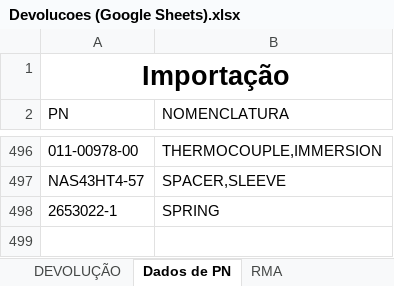
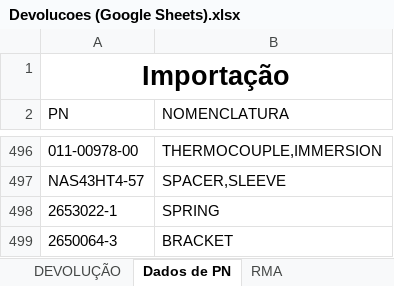
Before and after one commit to wallacedellaney/c98a-pamals, an Excel workbook: Contrato 005/Dashboard/01_Bases_Originais/Devolucoes/Devolucoes (Google Sheets).xlsx, sheet Dados de PN, drawn as a sheet; only a part is shown, gaps mark what is left out; values as stored, in another font and other column widths than the file's, no borders; charts and pictures not drawn; the diff names each change by its address in the sheet, - before the commit and + after, or states it on an @@ line.

```diff
--- a/Contrato 005/Dashboard/01_Bases_Originais/Devolucoes/Devolucoes (Google Sheets).xlsx (sheet Dados de PN)
+++ b/Contrato 005/Dashboard/01_Bases_Originais/Devolucoes/Devolucoes (Google Sheets).xlsx (sheet Dados de PN)
+row 499: 2650064-3 | BRACKET
```
Also changed, not shown: sheet DEVOLUÇÃO, charts or pictures, Contrato 005/Dashboard/02_Dados_Tratados/base_devolucoes_tratada.xlsx, 3 other files.
